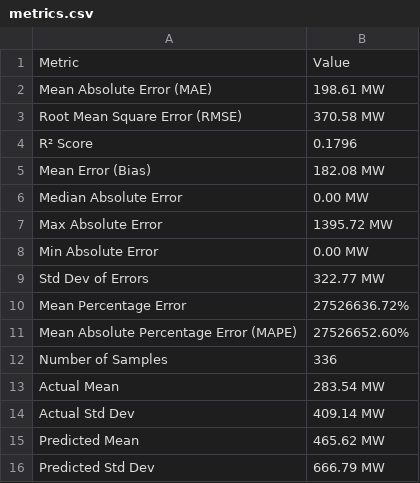
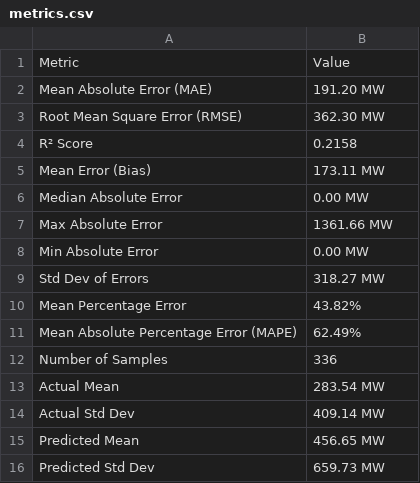
Before and after one commit to Matsjohaa/ACIT4620-exam, a CSV file: results/it-sard/metrics.csv, drawn as a sheet.

```diff
--- a/results/it-sard/metrics.csv
+++ b/results/it-sard/metrics.csv
@@ -1,12 +1,12 @@
 Metric,Value
-Mean Absolute Error (MAE),198.61 MW
-Root Mean Square Error (RMSE),370.58 MW
-R² Score,0.1796
-Mean Error (Bias),182.08 MW
+Mean Absolute Error (MAE),191.20 MW
+Root Mean Square Error (RMSE),362.30 MW
+R² Score,0.2158
+Mean Error (Bias),173.11 MW
 Median Absolute Error,0.00 MW
-Max Absolute Error,1395.72 MW
+Max Absolute Error,1361.66 MW
 Min Absolute Error,0.00 MW
-Std Dev of Errors,322.77 MW
-Mean Percentage Error,27526636.72%
-Mean Absolute Percentage Error (MAPE),27526652.60%
+Std Dev of Errors,318.27 MW
+Mean Percentage Error,43.82%
+Mean Absolute Percentage Error (MAPE),62.49%
 Number of Samples,336
@@ -14,3 +14,3 @@ Actual Mean,283.54 MW
 Actual Std Dev,409.14 MW
-Predicted Mean,465.62 MW
-Predicted Std Dev,666.79 MW
+Predicted Mean,456.65 MW
+Predicted Std Dev,659.73 MW
```
Also changed, not shown: results/all_zones_summary.csv, results/it-sard/predictions.csv, 11 other files.
